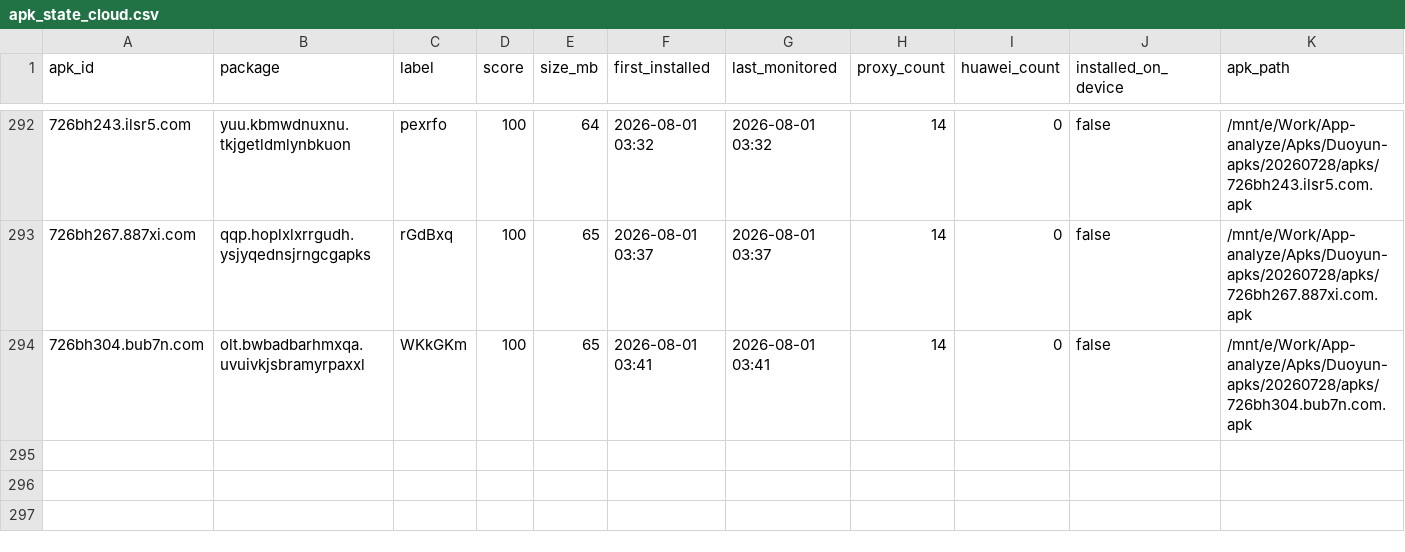
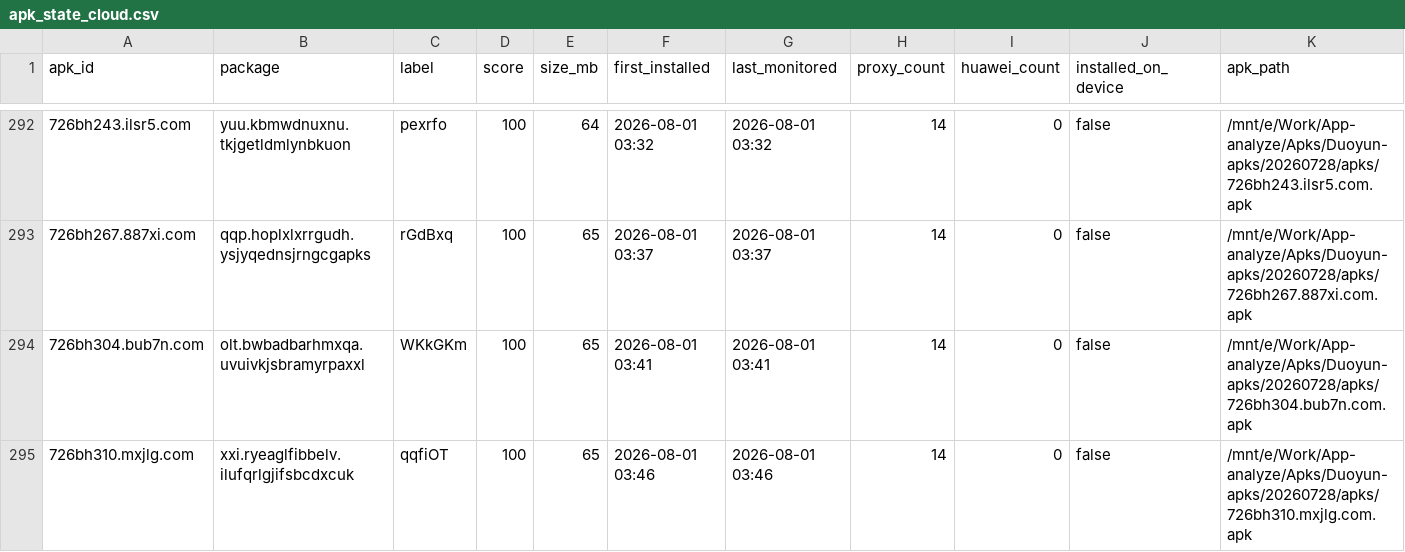
Before and after one commit to minionsjay/APK-Monitor, a CSV file: data/apk_state_cloud.csv, drawn as a sheet; only a part is shown, gaps mark what is left out; rows hold the shown columns only; the diff names each change by its address in the sheet, - before the commit and + after, or states it on an @@ line.

```diff
--- a/data/apk_state_cloud.csv
+++ b/data/apk_state_cloud.csv
+row 295: 726bh310.mxjlg.com | xxi.ryeaglfibbelv.ilufqrlgjifsbcdxcuk | qqfiOT | 100 | 65 | 2026-08-01 03:46 | 2026-08-01 03:46 | 14 | 0 | false | /mnt/e/Work/App-analyze/Apks/Duoyun-apks/20260728/apks/726bh310.mxjlg.com.apk
```
Also changed, not shown: 4 other files.
